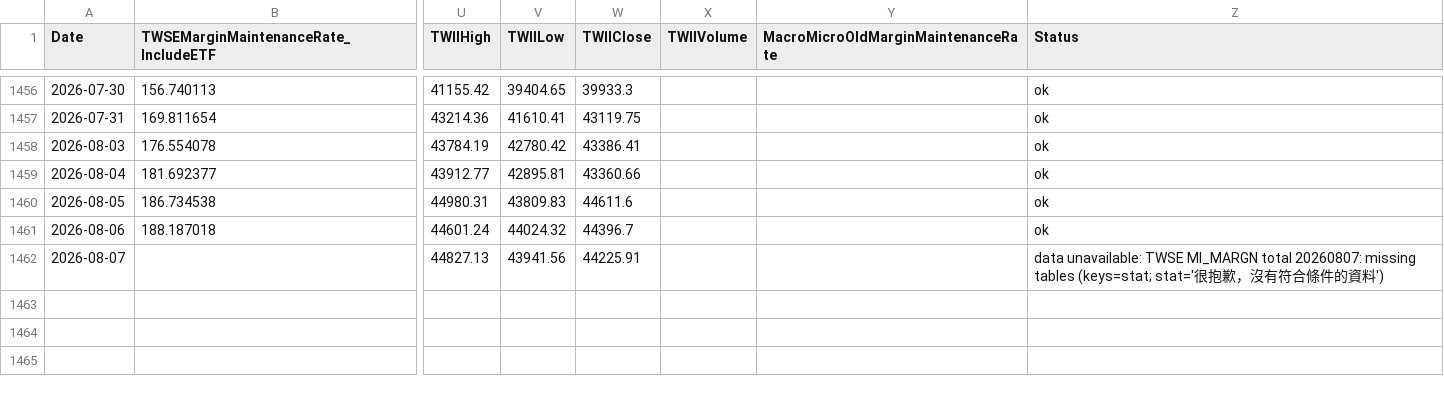
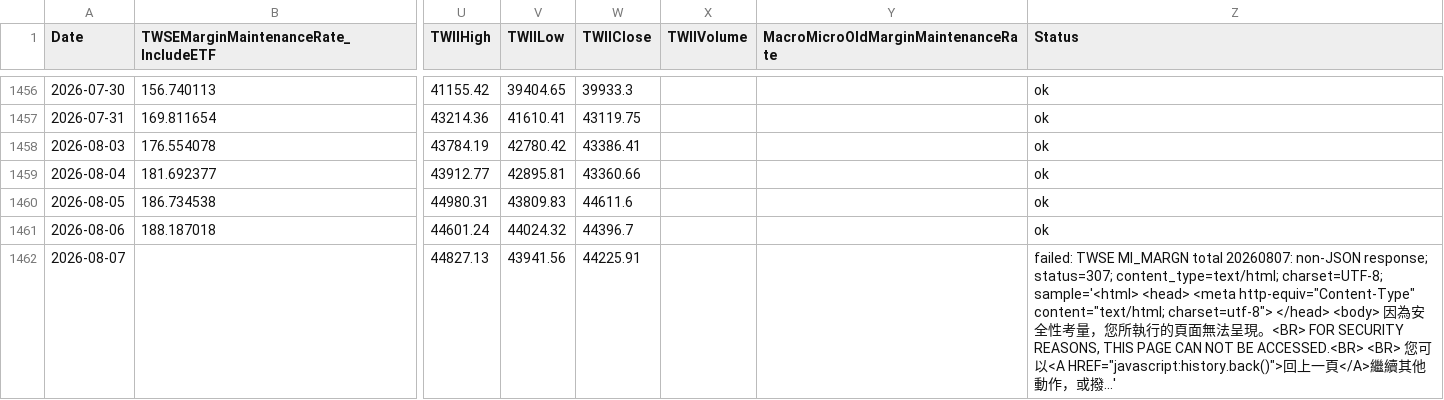
Before and after one commit to dylanlu0604-dot/taiwan-margin-maintenance-rate, a CSV file: data/margin_maintenance.csv, drawn as a sheet; only a part is shown, gaps mark what is left out; the diff names each change by its address in the sheet, - before the commit and + after, or states it on an @@ line.

```diff
--- a/data/margin_maintenance.csv
+++ b/data/margin_maintenance.csv
-Z1462 (Status): data unavailable: TWSE MI_MARGN total 20260807: missing tables (keys=stat; stat='很抱歉，沒有符合條件的資料')
+Z1462 (Status): failed: TWSE MI_MARGN total 20260807: non-JSON response; status=307; content_type=text/html; charset=UTF-8; sample='<html> <head> <meta http-equiv="Content-Type" content="text/html; charset=utf-8"> </head> <body> 因為安全性考量，您所執行的頁面無法呈現。<BR> FOR SECURITY REASONS, THIS PAGE CAN NOT BE ACCESSED.<BR> <BR> 您可以<A HREF="javascript:history.back()">回上一頁</A>繼續其他動作，或撥...'
```
